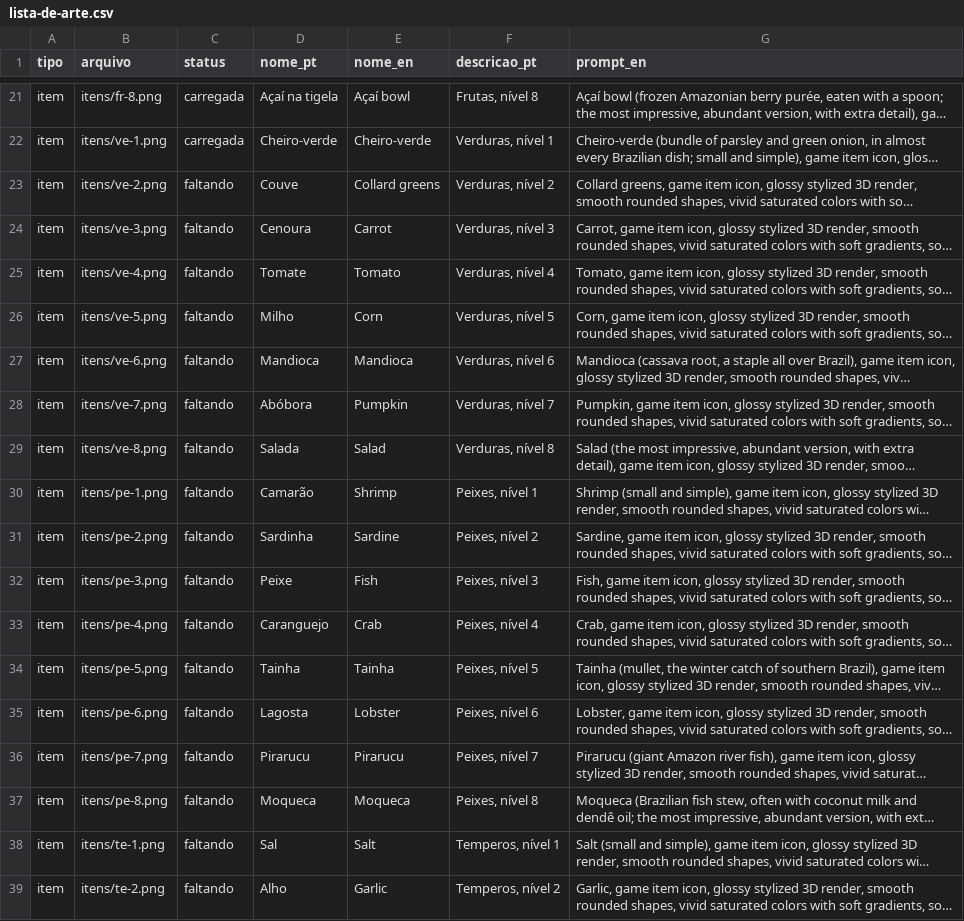
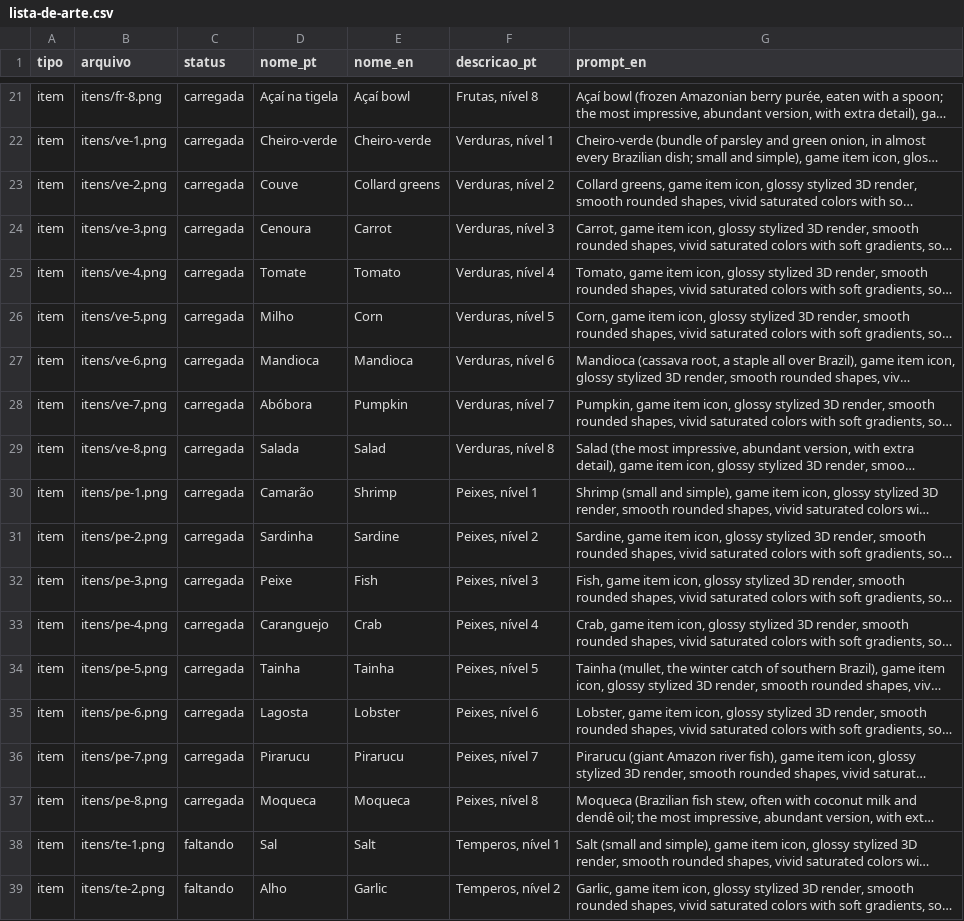
Before and after one commit to jecal17-cmd/feira-viva, a CSV file: docs/arte/lista-de-arte.csv, drawn as a sheet; only a part is shown, gaps mark what is left out; long unchanged cells end in …; the diff names each change by its address in the sheet, - before the commit and + after, or states it on an @@ line.

```diff
--- a/docs/arte/lista-de-arte.csv
+++ b/docs/arte/lista-de-arte.csv
-C23:C37 (status): faltando
+C23:C37 (status): carregada
```
Also changed, not shown: 33 other files.
